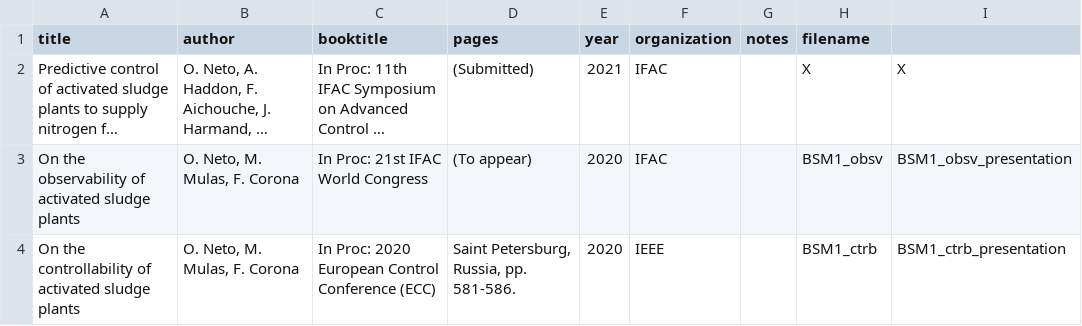
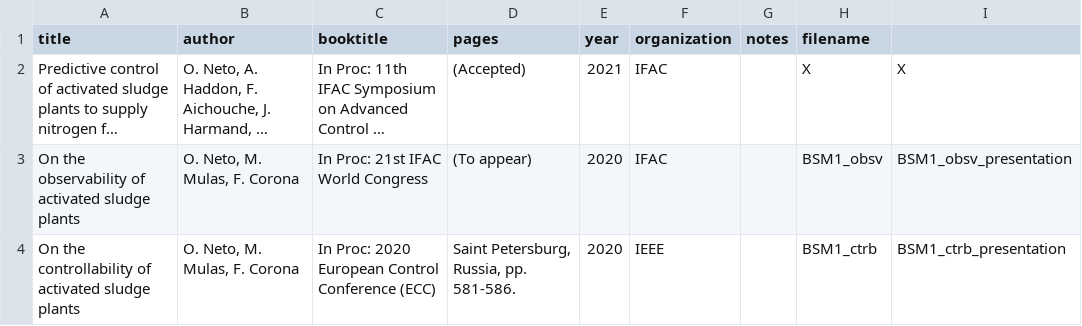
Before and after one commit to TioMinho/tiominho.github.io, a CSV file: static/data/conf_info.csv, drawn as a sheet; long unchanged cells end in …; the diff names each change by its address in the sheet, - before the commit and + after, or states it on an @@ line.

```diff
--- a/static/data/conf_info.csv
+++ b/static/data/conf_info.csv
-D2 (pages): (Submitted)
+D2 (pages): (Accepted)
```
Also changed, not shown: 5 other files.
